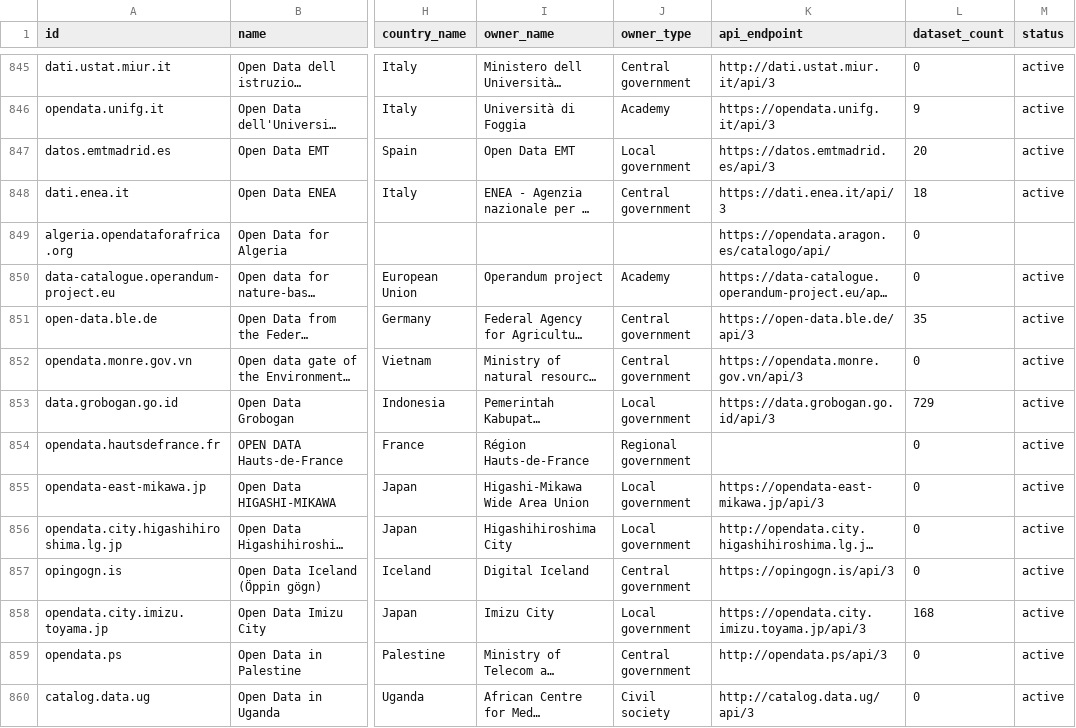
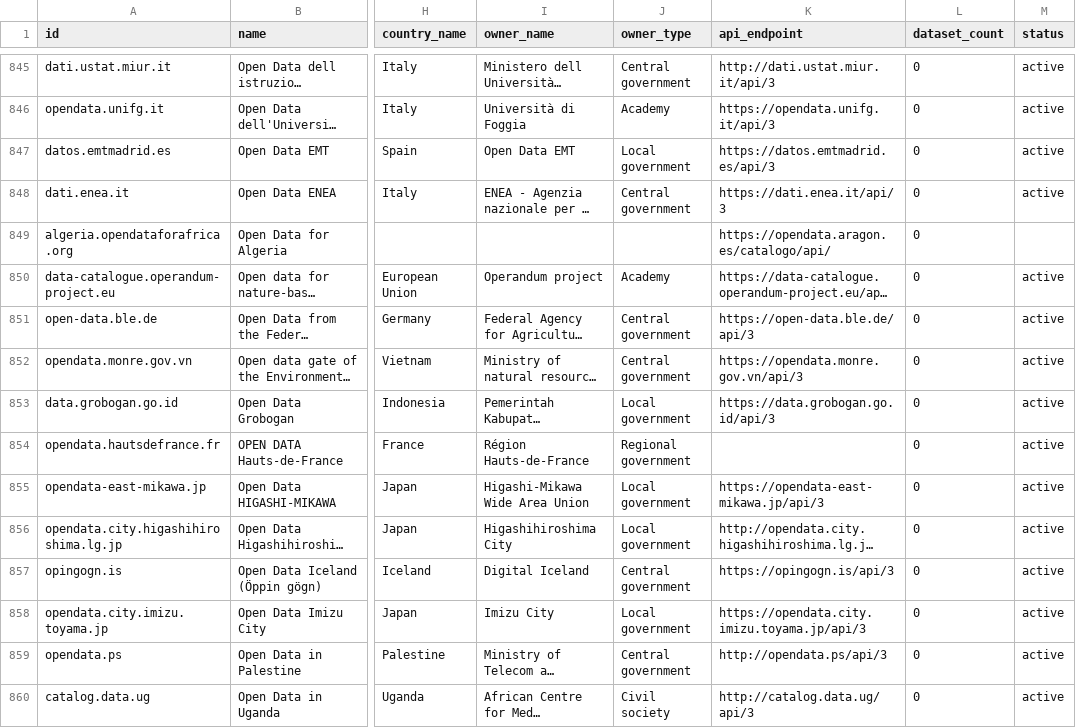
Before and after one commit to npstorey/civic-ai-tools-website, a CSV file: data/portals/ckan.csv, drawn as a sheet; only a part is shown, gaps mark what is left out; long unchanged cells end in …; the diff covers the shown part only; the diff names each change by its address in the sheet, - before the commit and + after, or states it on an @@ line.

```diff
--- a/data/portals/ckan.csv
+++ b/data/portals/ckan.csv
-L846 (dataset_count): 9
+L846 (dataset_count): 0
-L847 (dataset_count): 20
+L847 (dataset_count): 0
-L848 (dataset_count): 18
+L848 (dataset_count): 0
-L851 (dataset_count): 35
+L851 (dataset_count): 0
-L853 (dataset_count): 729
+L853 (dataset_count): 0
-L858 (dataset_count): 168
+L858 (dataset_count): 0
```
Also changed, not shown: 104 edited cells elsewhere in this file, data/portals/socrata.csv, 8 other files.
